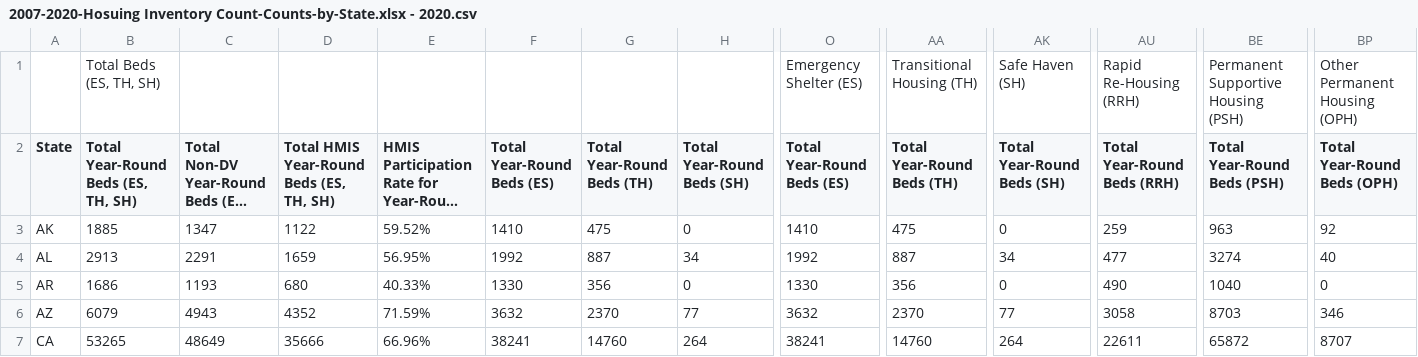
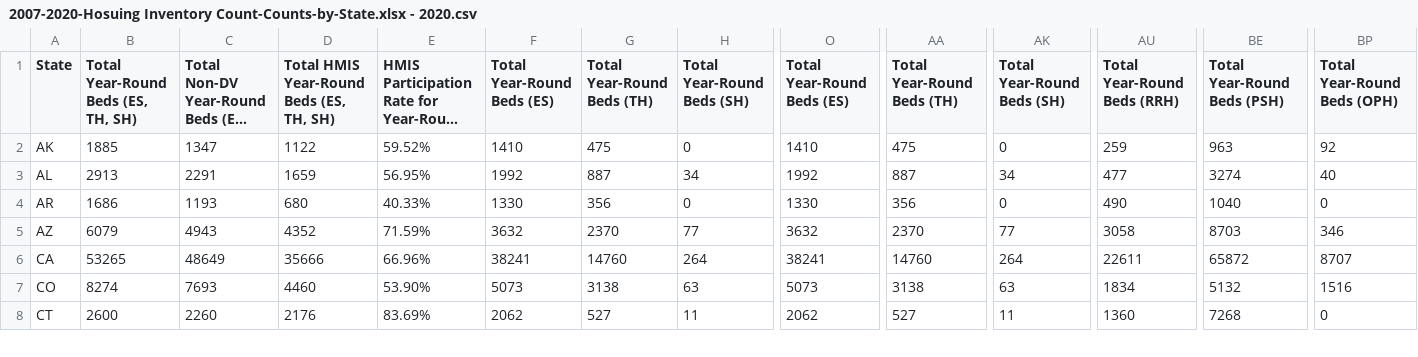
Before and after one commit to OmdenaAI/omdena-texas-homelessness, a CSV file: src/data/housing/2007-2020-Hosuing Inventory Count-Counts-by-State.xlsx - 2020.csv, drawn as a sheet; only a part is shown, gaps mark what is left out; the shorter side is filled out with more unchanged rows; long unchanged cells end in …; rows hold the shown columns only; the diff names each change by its address in the sheet, - before the commit and + after, or states it on an @@ line.

Commit message:
added cleaned data

```diff
--- a/src/data/housing/2007-2020-Hosuing Inventory Count-Counts-by-State.xlsx - 2020.csv
+++ b/src/data/housing/2007-2020-Hosuing Inventory Count-Counts-by-State.xlsx - 2020.csv
-row 1:  | Total Beds (ES, TH, SH) |  |  |  |  |  |  | Emergency Shelter (ES) | Transitional Housing (TH) | Safe Haven (SH) | Rapid Re-Housing (RRH) | Permanent Supportive Housing (PSH) | Other Permanent Housing (OPH)
```
Also changed, not shown: 2 other files.
